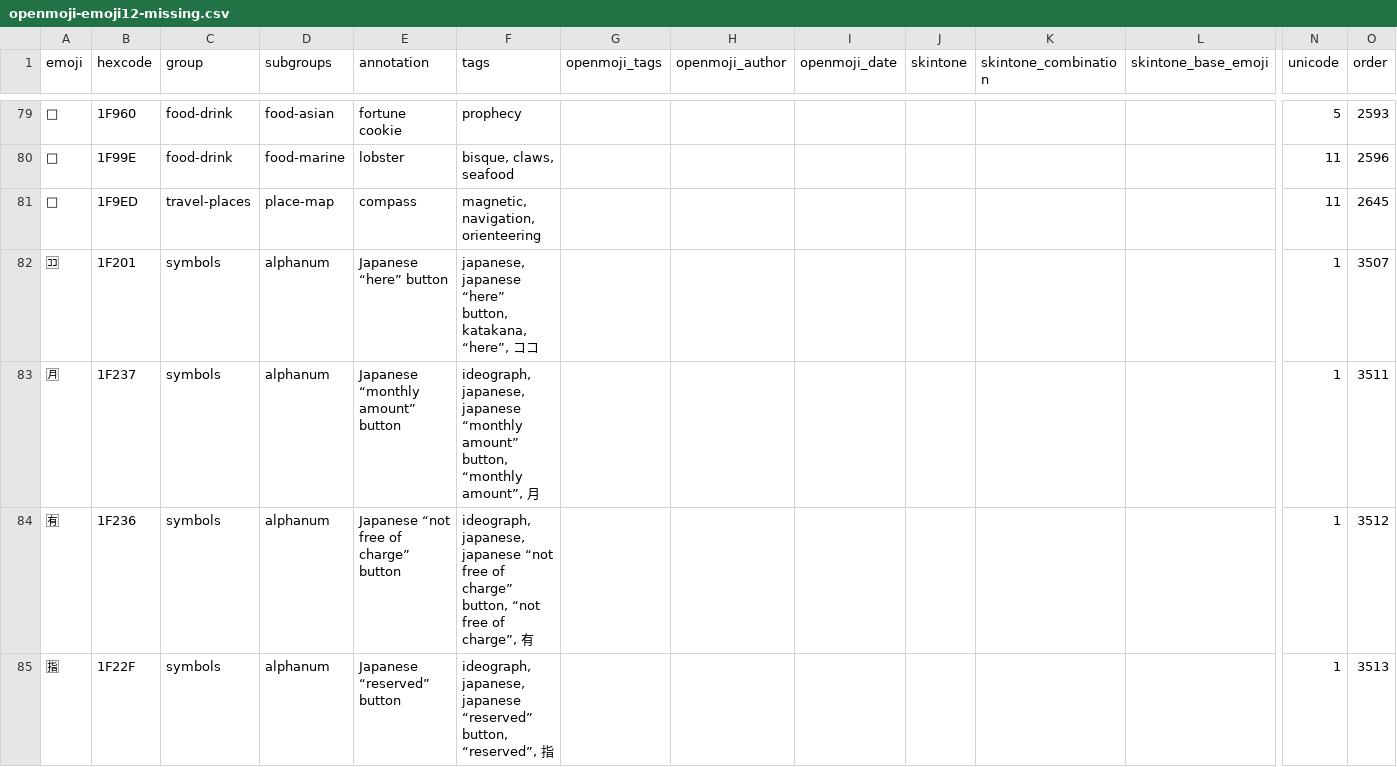
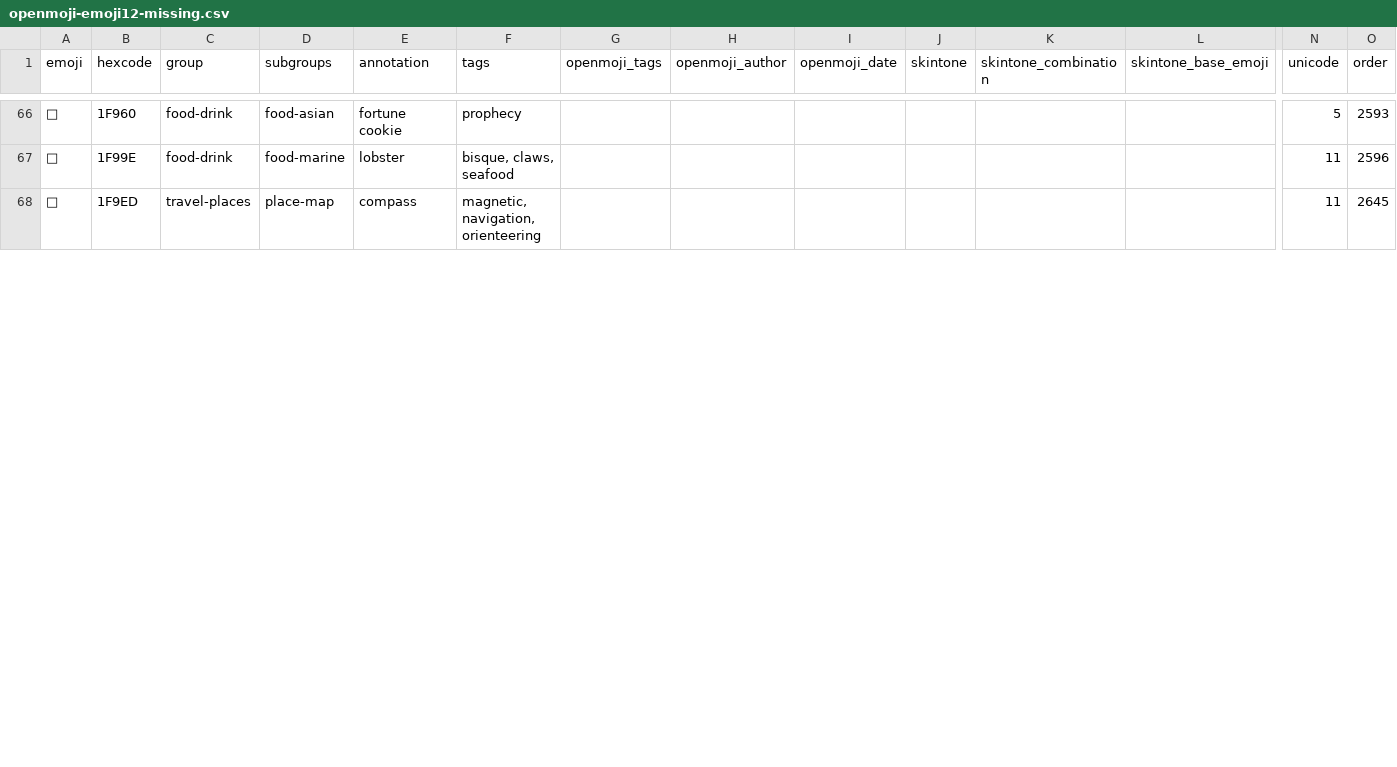
Before and after one commit to hfg-gmuend/openmoji, a CSV file: data/openmoji-emoji12-missing.csv, drawn as a sheet; only a part is shown, gaps mark what is left out; rows hold the shown columns only; the diff covers the shown part only; the diff names each change by its address in the sheet, - before the commit and + after, or states it on an @@ line.

```diff
--- a/data/openmoji-emoji12-missing.csv
+++ b/data/openmoji-emoji12-missing.csv
-row 82: 🈁 | 1F201 | symbols | alphanum | Japanese “here” button | japanese, japanese “here” button, katakana, “here”, ココ |  |  |  |  |  |  | 1 | 3507
-row 83: 🈷 | 1F237 | symbols | alphanum | Japanese “monthly amount” button | ideograph, japanese, japanese “monthly amount” button, “monthly amount”, 月 |  |  |  |  |  |  | 1 | 3511
-row 84: 🈶 | 1F236 | symbols | alphanum | Japanese “not free of charge” button | ideograph, japanese, japanese “not free of charge” button, “not free of charge”, 有 |  |  |  |  |  |  | 1 | 3512
-row 85: 🈯 | 1F22F | symbols | alphanum | Japanese “reserved” button | ideograph, japanese, japanese “reserved” button, “reserved”, 指 |  |  |  |  |  |  | 1 | 3513
```
Also changed, not shown: 16 removed rows elsewhere in this file, data/enhancements-emoji-unicode-data.csv, data/openmoji-emoji12.csv, 24 other files.
